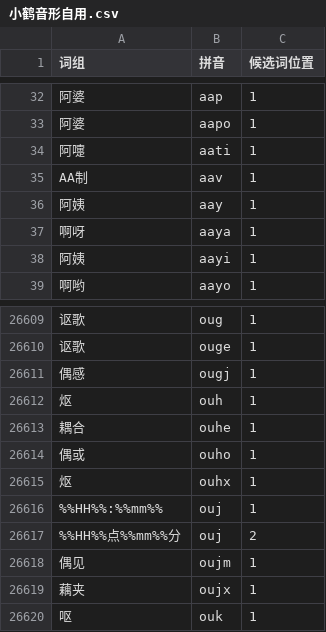
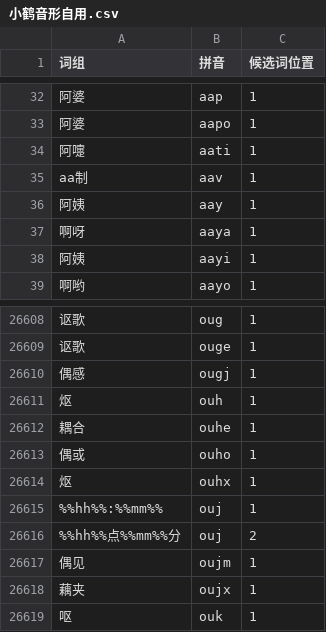
Before and after one commit to mruru/xhup, a CSV file: 小鹤音形自用.csv, drawn as a sheet; only a part is shown, gaps mark what is left out; addresses are those after the commit; the diff covers the shown part only; the diff names each change by its address in the sheet, - before the commit and + after, or states it on an @@ line.

```diff
--- a/小鹤音形自用.csv
+++ b/小鹤音形自用.csv
-A35 (词组): AA制
+A35 (词组): aa制
-A26615 (词组): %%HH%%:%%mm%%
+A26615 (词组): %%hh%%:%%mm%%
-A26616 (词组): %%HH%%点%%mm%%分
+A26616 (词组): %%hh%%点%%mm%%分
```
Also changed, not shown: 4 added rows and 2 removed rows elsewhere in this file, 小鹤音形单字.csv, 4 other files.
